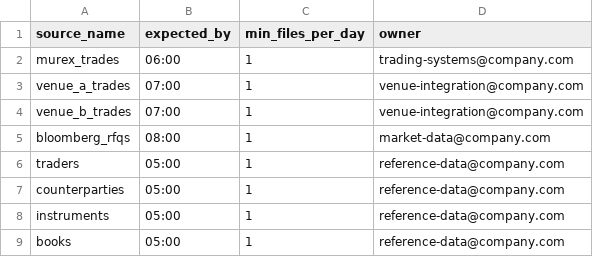
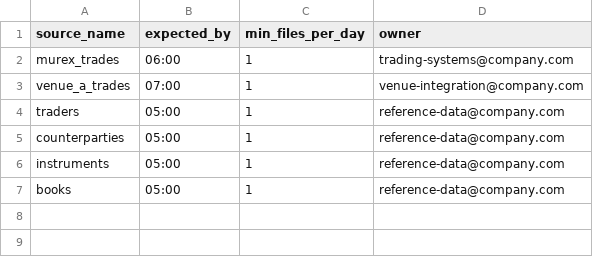
Before and after one commit to joefrost01/data-pipeline, a CSV file: dbt_project/seeds/expected_sources.csv, drawn as a sheet; the diff names each change by its address in the sheet, - before the commit and + after, or states it on an @@ line.

```diff
--- a/dbt_project/seeds/expected_sources.csv
+++ b/dbt_project/seeds/expected_sources.csv
-row 4: venue_b_trades | 07:00 | 1 | venue-integration@company.com
-row 5: bloomberg_rfqs | 08:00 | 1 | market-data@company.com
```
Also changed, not shown: 17 other files.
